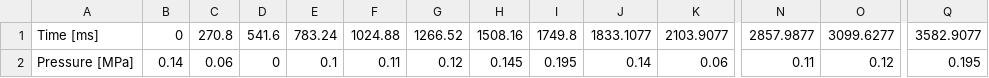
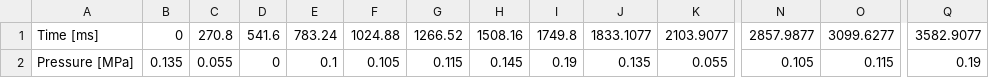
Before and after one commit to ngh2780/Hoshiramu_robot, a CSV file: pressure_control/saved_figures/1_times_extended/GLU.csv, drawn as a sheet; only a part is shown, gaps mark what is left out; the diff names each change by its address in the sheet, - before the commit and + after, or states it on an @@ line.

```diff
--- a/pressure_control/saved_figures/1_times_extended/GLU.csv
+++ b/pressure_control/saved_figures/1_times_extended/GLU.csv
-B2: 0.14
+B2: 0.135
-C2: 0.06
+C2: 0.055
-F2: 0.11
+F2: 0.105
-G2: 0.12
+G2: 0.115
-I2: 0.195
+I2: 0.19
-J2: 0.14
+J2: 0.135
-K2: 0.06
+K2: 0.055
-N2: 0.11
+N2: 0.105
-O2: 0.12
+O2: 0.115
-Q2: 0.195
+Q2: 0.19
```
Also changed, not shown: pressure_control/saved_figures/1_times_extended/BF.csv, pressure_control/saved_figures/1_times_extended/CT.csv, 32 other files.
